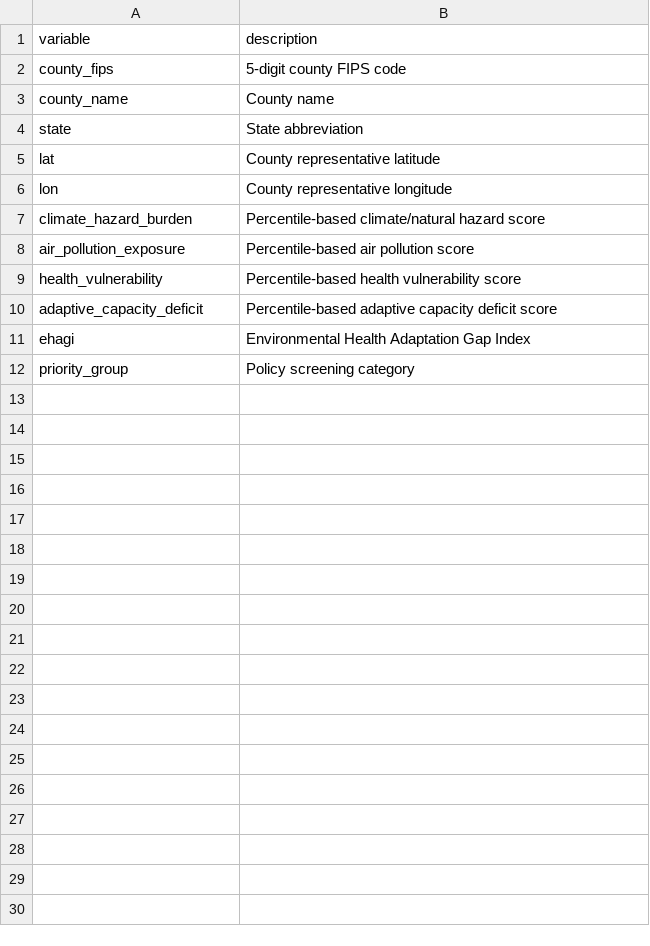
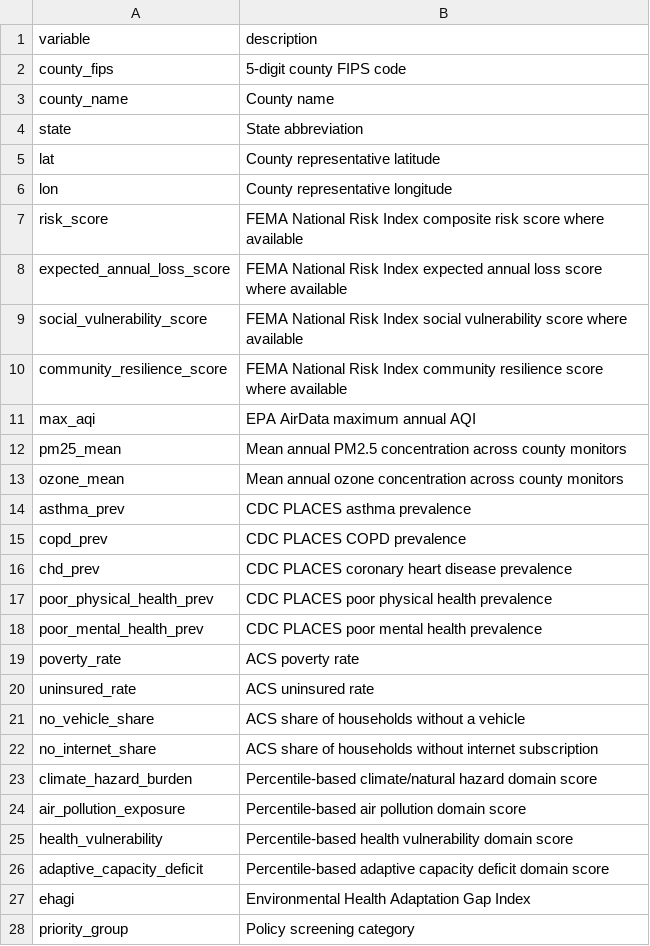
Before and after one commit to OluwafisayoAjayi/Environmental-Health-Adaptation-Gap-Dashboard, a CSV file: docs/data/data_dictionary.csv, drawn as a sheet.

```diff
--- a/docs/data/data_dictionary.csv
+++ b/docs/data/data_dictionary.csv
@@ -6,6 +6,22 @@ lat,County representative latitude
 lon,County representative longitude
-climate_hazard_burden,Percentile-based climate/natural hazard score
-air_pollution_exposure,Percentile-based air pollution score
-health_vulnerability,Percentile-based health vulnerability score
-adaptive_capacity_deficit,Percentile-based adaptive capacity deficit score
+risk_score,FEMA National Risk Index composite risk score where available
+expected_annual_loss_score,FEMA National Risk Index expected annual loss score where available
+social_vulnerability_score,FEMA National Risk Index social vulnerability score where available
+community_resilience_score,FEMA National Risk Index community resilience score where available
+max_aqi,EPA AirData maximum annual AQI
+pm25_mean,Mean annual PM2.5 concentration across county monitors
+ozone_mean,Mean annual ozone concentration across county monitors
+asthma_prev,CDC PLACES asthma prevalence
+copd_prev,CDC PLACES COPD prevalence
+chd_prev,CDC PLACES coronary heart disease prevalence
+poor_physical_health_prev,CDC PLACES poor physical health prevalence
+poor_mental_health_prev,CDC PLACES poor mental health prevalence
+poverty_rate,ACS poverty rate
+uninsured_rate,ACS uninsured rate
+no_vehicle_share,ACS share of households without a vehicle
+no_internet_share,ACS share of households without internet subscription
+climate_hazard_burden,Percentile-based climate/natural hazard domain score
+air_pollution_exposure,Percentile-based air pollution domain score
+health_vulnerability,Percentile-based health vulnerability domain score
+adaptive_capacity_deficit,Percentile-based adaptive capacity deficit domain score
 ehagi,Environmental Health Adaptation Gap Index
```
Also changed, not shown: 6 other files.
